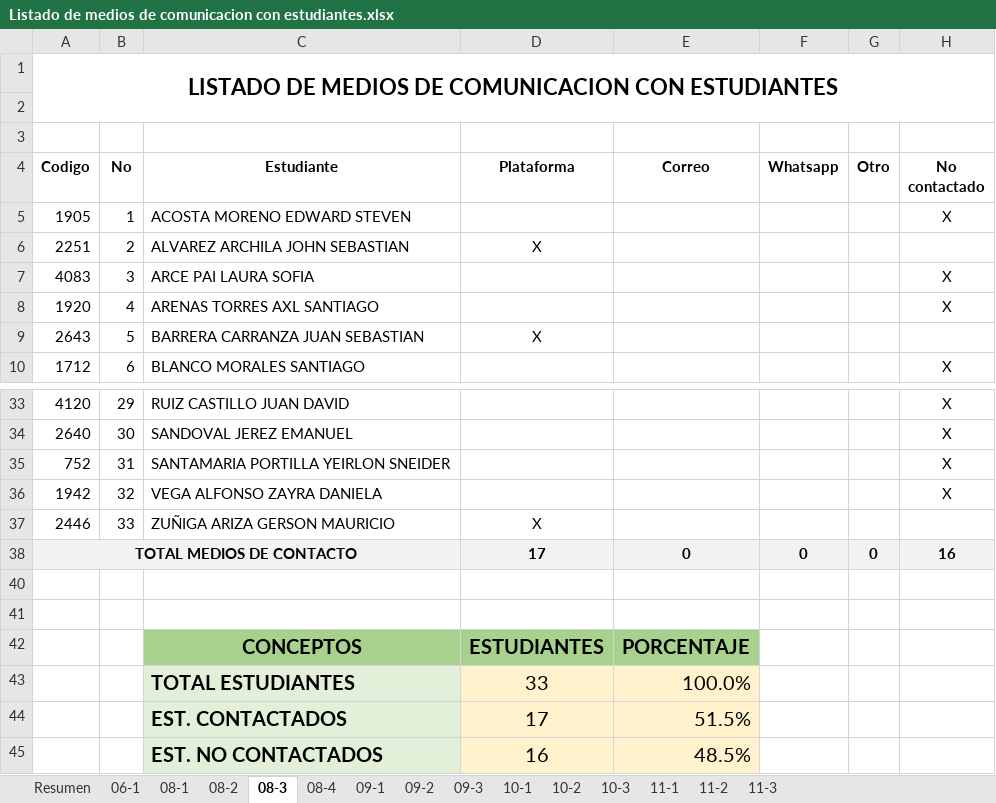
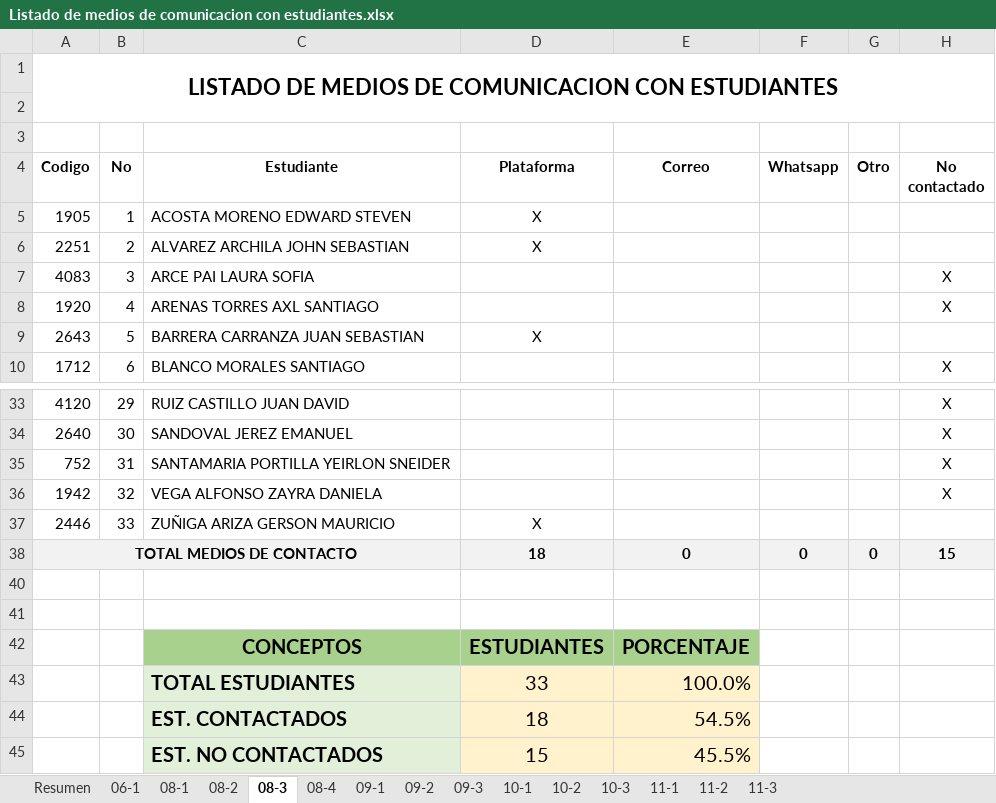
Before and after one commit to liceopatria/liceopatria.github.io, an Excel workbook: 2020/listados/Listado de medios de comunicacion con estudiantes.xlsx, sheet 08-3, drawn as a sheet; only a part is shown, gaps mark what is left out; values as stored, in another font and other column widths than the file's, no borders; conditional formats not drawn; removed rows and columns are numbered as before the commit, all else as after; the diff names each change by its address in the sheet, - before the commit and + after, or states it on an @@ line.

```diff
--- a/2020/listados/Listado de medios de comunicacion con estudiantes.xlsx (sheet 08-3)
+++ b/2020/listados/Listado de medios de comunicacion con estudiantes.xlsx (sheet 08-3)
-D5 (Plataforma): (empty)
+D5 (Plataforma): X
-H5 (No contactado): X
+H5 (No contactado): (empty)
-D38 (Plataforma): 17
+D38 (Plataforma): 18
-H38 (No contactado): 16
+H38 (No contactado): 15
-row 44:  |  | EST. CONTACTADOS | 17 | 51.5%
-row 45:  |  | EST. NO CONTACTADOS | 16 | 48.5%
+row 44:  |  | EST. CONTACTADOS | 18 | 54.5%
+row 45:  |  | EST. NO CONTACTADOS | 15 | 45.5%
```
Also changed, not shown: sheet 06-1, sheet Resumen, charts or pictures, 8 other files.
